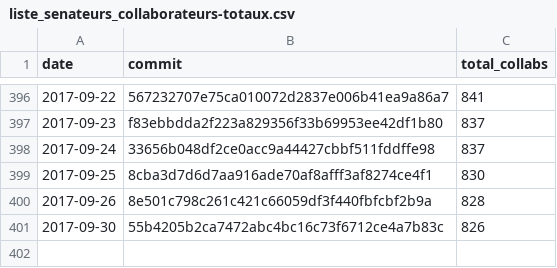
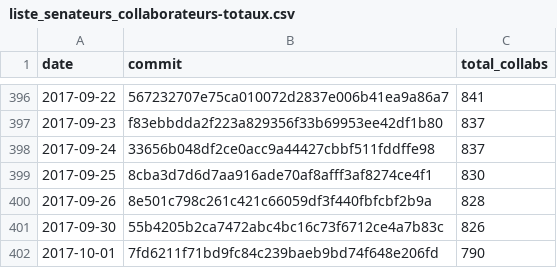
Before and after one commit to regardscitoyens/Collaborateurs-Parlement, a CSV file: data/liste_senateurs_collaborateurs-totaux.csv, drawn as a sheet; only a part is shown, gaps mark what is left out.

```diff
--- a/data/liste_senateurs_collaborateurs-totaux.csv
+++ b/data/liste_senateurs_collaborateurs-totaux.csv
@@ -401 +401,2 @@ date,commit,total_collabs
 2017-09-30,55b4205b2ca7472abc4bc16c73f6712ce4a7b83c,826
+2017-10-01,7fd6211f71bd9fc84c239baeb9bd74f648e206fd,790
```
Also changed, not shown: data/liste_deputes_collaborateurs-totaux.csv.
